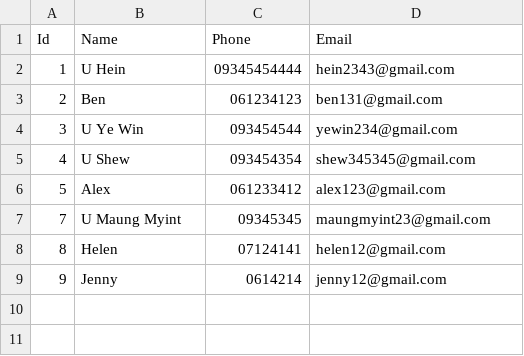
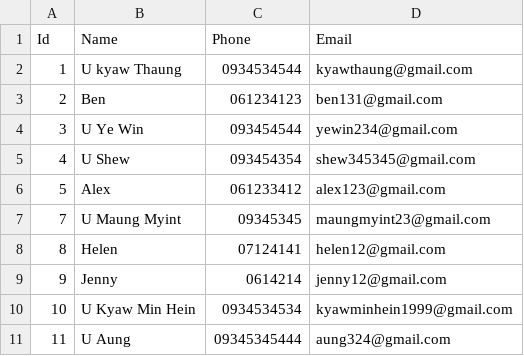
Before and after one commit to SoeWHtun/Flight-Ticket-Management, a CSV file: customer.csv, drawn as a sheet; the diff names each change by its address in the sheet, - before the commit and + after, or states it on an @@ line.

Commit message:
fixed the customer registration

```diff
--- a/customer.csv
+++ b/customer.csv
-B2 (Name): U Hein
+B2 (Name): U kyaw Thaung
-C2 (Phone): 09345454444
+C2 (Phone): 0934534544
-D2 (Email): hein2343@gmail.com
+D2 (Email): kyawthaung@gmail.com
+row 10: 10 | U Kyaw Min Hein | 0934534534 | kyawminhein1999@gmail.com
+row 11: 11 | U Aung | 09345345444 | aung324@gmail.com
```
Also changed, not shown: 28 other files.
